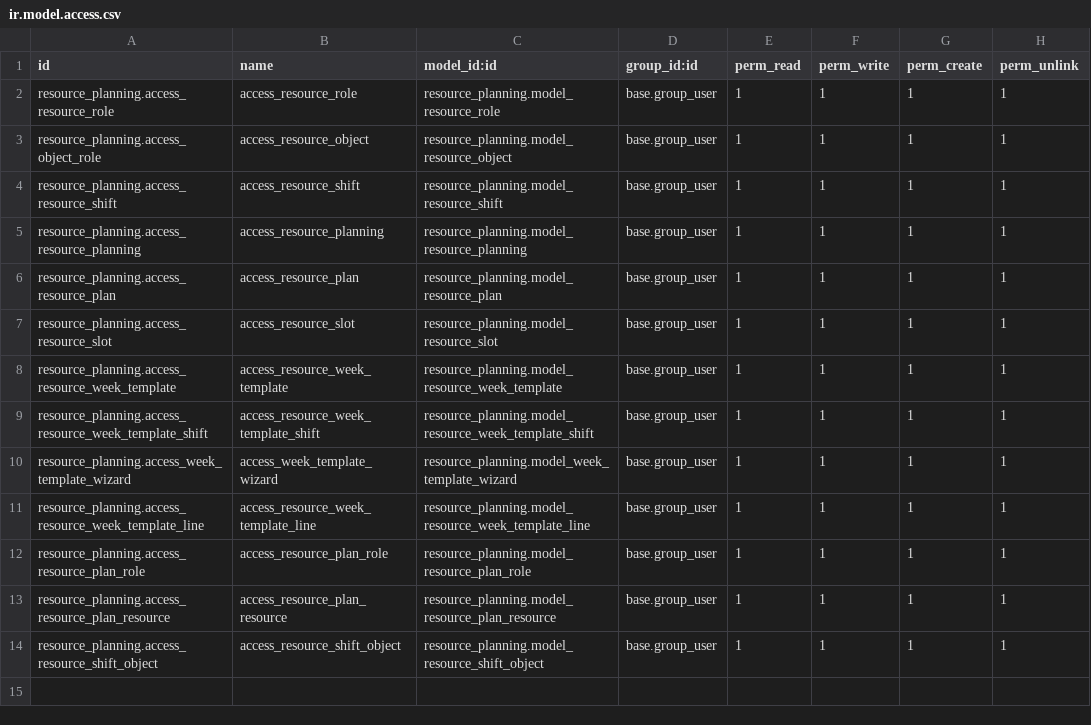
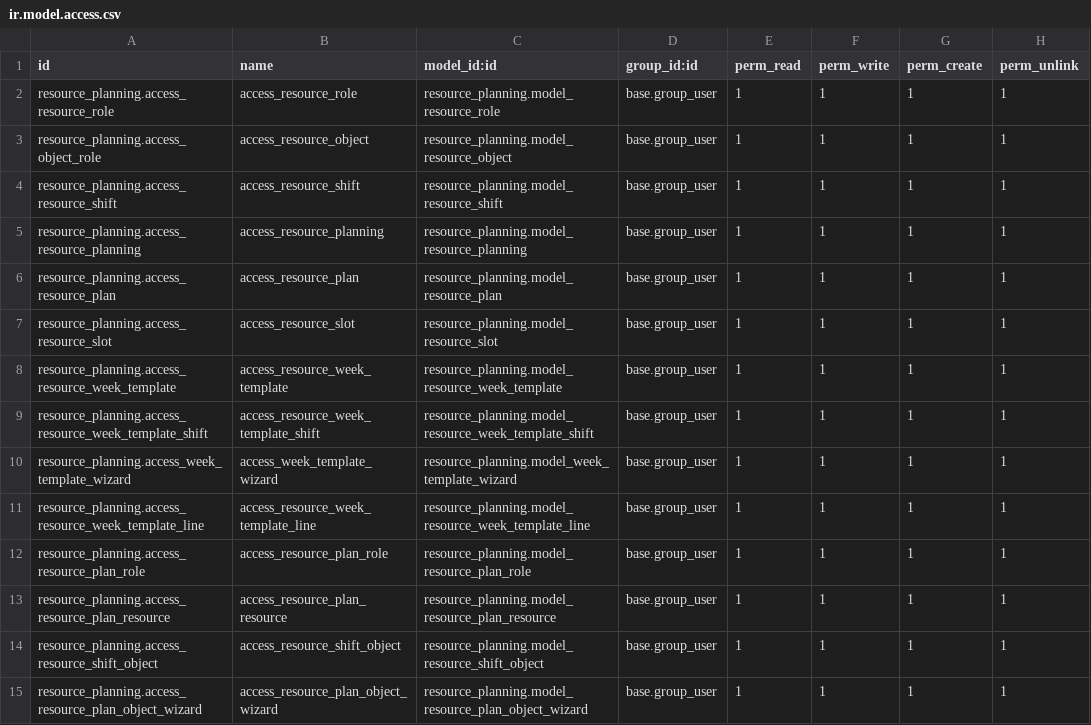
Before and after one commit to vertelab/odoo-resource, a CSV file: resource_planning/security/ir.model.access.csv, drawn as a sheet.

Commit message:
Added more views,search,filters. Added wizard to fill a shift with objects.

```diff
--- a/resource_planning/security/ir.model.access.csv
+++ b/resource_planning/security/ir.model.access.csv
@@ -14 +14,2 @@ resource_planning.access_resource_plan_resource,access_resource_plan_resource,re
 resource_planning.access_resource_shift_object,access_resource_shift_object,resource_planning.model_resource_shift_object,base.group_user,1,1,1,1
+resource_planning.access_resource_plan_object_wizard,access_resource_plan_object_wizard,resource_planning.model_resource_plan_object_wizard,base.group_user,1,1,1,1
```
Also changed, not shown: 12 other files.
